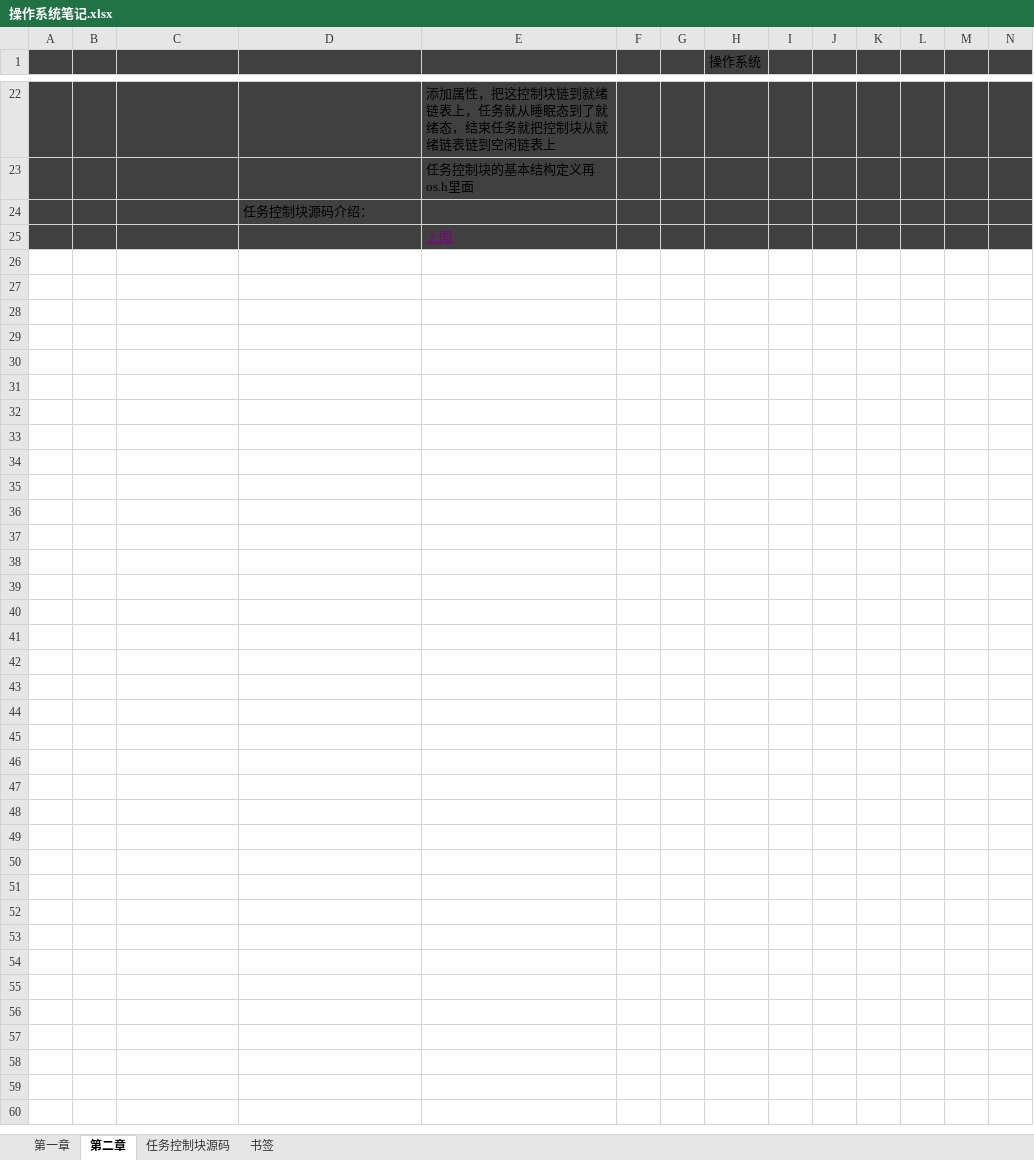
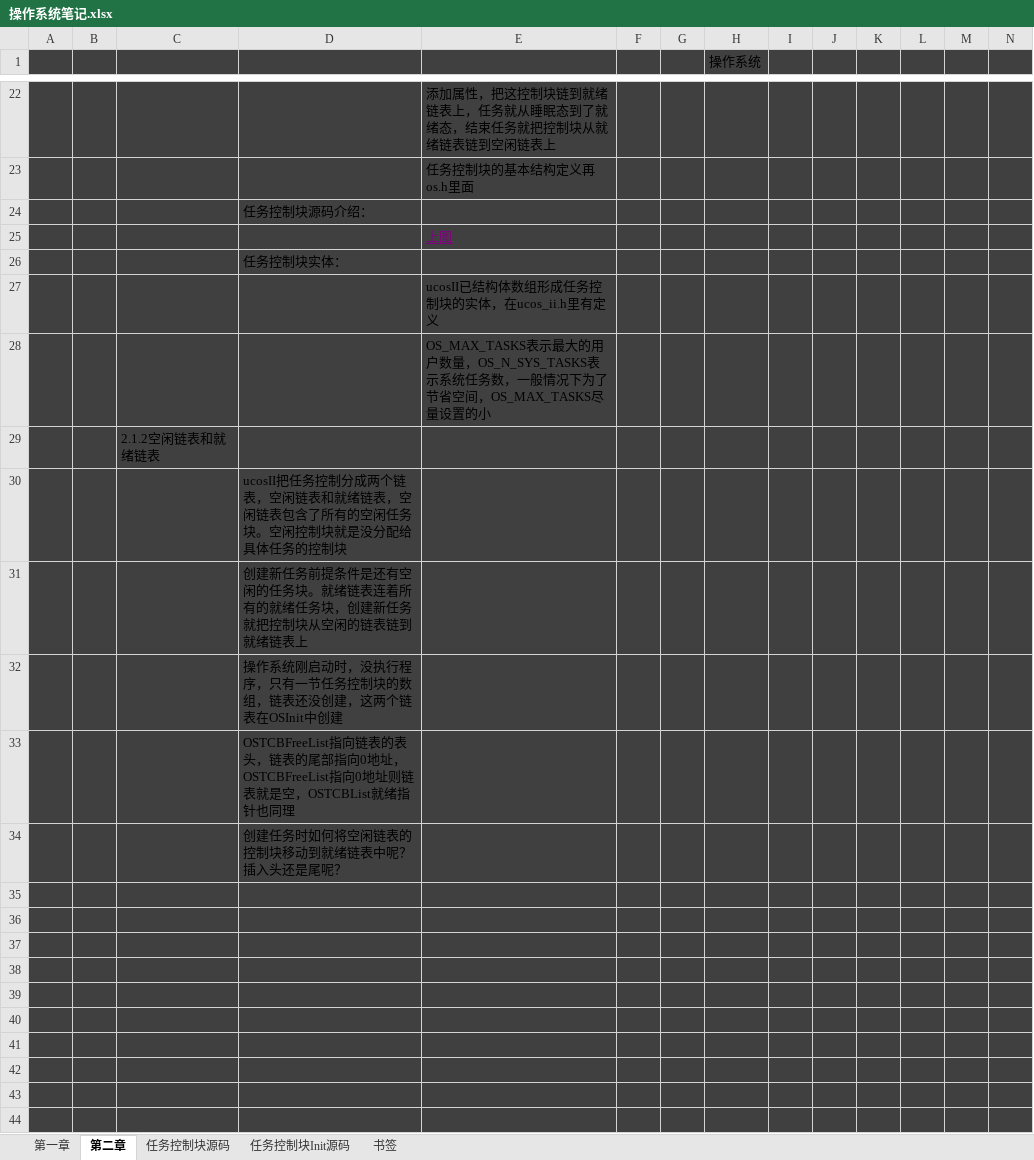
Before and after one commit to Hospitality0/learning-text, an Excel workbook: 操作系统笔记.xlsx, sheet 第二章, drawn as a sheet; only a part is shown, gaps mark what is left out; values as stored, in another font and other column widths than the file's, no borders; charts and pictures not drawn; rows hold the shown columns only; the diff covers the shown part only; the diff names each change by its address in the sheet, - before the commit and + after, or states it on an @@ line.

Commit message:
更新操作系统

```diff
--- a/操作系统笔记.xlsx (sheet 第二章)
+++ b/操作系统笔记.xlsx (sheet 第二章)
+sheet tab: 任务控制块Init源码
+row 26:  |  |  | 任务控制块实体：
+row 27:  |  |  |  | ucosII已结构体数组形成任务控制块的实体，在ucos_ii.h里有定义
+row 28:  |  |  |  | OS_MAX_TASKS表示最大的用户数量，OS_N_SYS_TASKS表示系统任务数，一般情况下为了节省空间，OS_MAX_TASKS尽量设置的小
+row 29:  |  | 2.1.2空闲链表和就绪链表
+row 30:  |  |  | ucosII把任务控制分成两个链表，空闲链表和就绪链表，空闲链表包含了所有的空闲任务块。空闲控制块就是没分配给具体任务的控制块
+row 31:  |  |  | 创建新任务前提条件是还有空闲的任务块。就绪链表连着所有的就绪任务块，创建新任务就把控制块从空闲的链表链到就绪链表上
+row 32:  |  |  | 操作系统刚启动时，没执行程序，只有一节任务控制块的数组，链表还没创建，这两个链表在OSInit中创建
+row 33:  |  |  | OSTCBFreeList指向链表的表头，链表的尾部指向0地址，OSTCBFreeList指向0地址则链表就是空，OSTCBList就绪指针也同理
+row 34:  |  |  | 创建任务时如何将空闲链表的控制块移动到就绪链表中呢？插入头还是尾呢？
+row 35: (empty)
+row 36: (empty)
+row 37: (empty)
+row 38: (empty)
+row 39: (empty)
+row 40: (empty)
+row 41: (empty)
+row 42: (empty)
+row 43: (empty)
+row 44: (empty)
```
Also changed, not shown: 73 added rows elsewhere in this sheet, charts or pictures.
